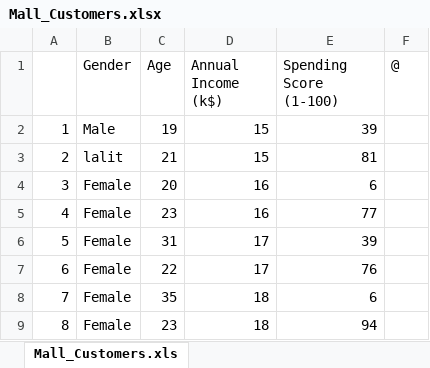
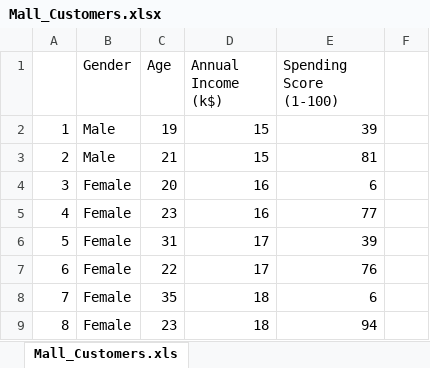
Before and after one commit to VemorPhose/Coding, an Excel workbook: SEM5/ML/ass8/Mall_Customers.xlsx, sheet Mall_Customers.xls, drawn as a sheet; only a part is shown; values as stored, in another font and other column widths than the file's, no borders; charts and pictures not drawn; the diff names each change by its address in the sheet, - before the commit and + after, or states it on an @@ line.

```diff
--- a/SEM5/ML/ass8/Mall_Customers.xlsx (sheet Mall_Customers.xls)
+++ b/SEM5/ML/ass8/Mall_Customers.xlsx (sheet Mall_Customers.xls)
-F1: @
+F1: (empty)
-B3 (Gender): lalit
+B3 (Gender): Male
```
Also changed, not shown: charts or pictures, 14 other files.
